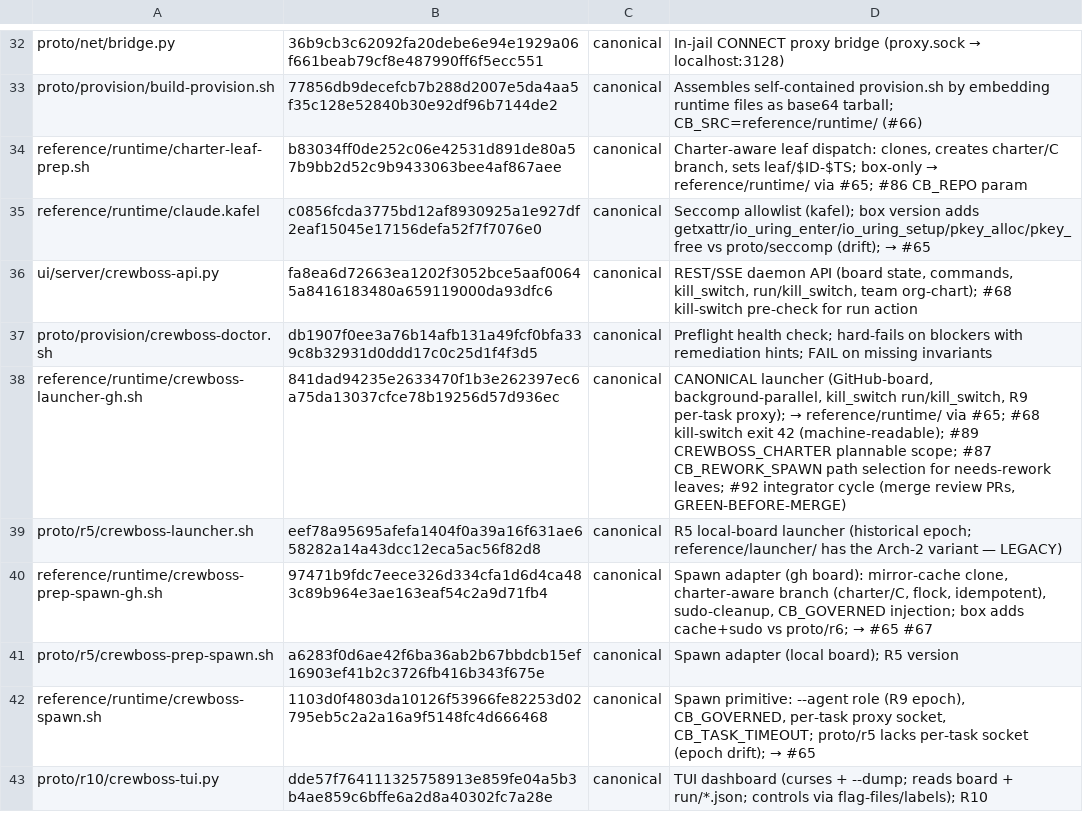
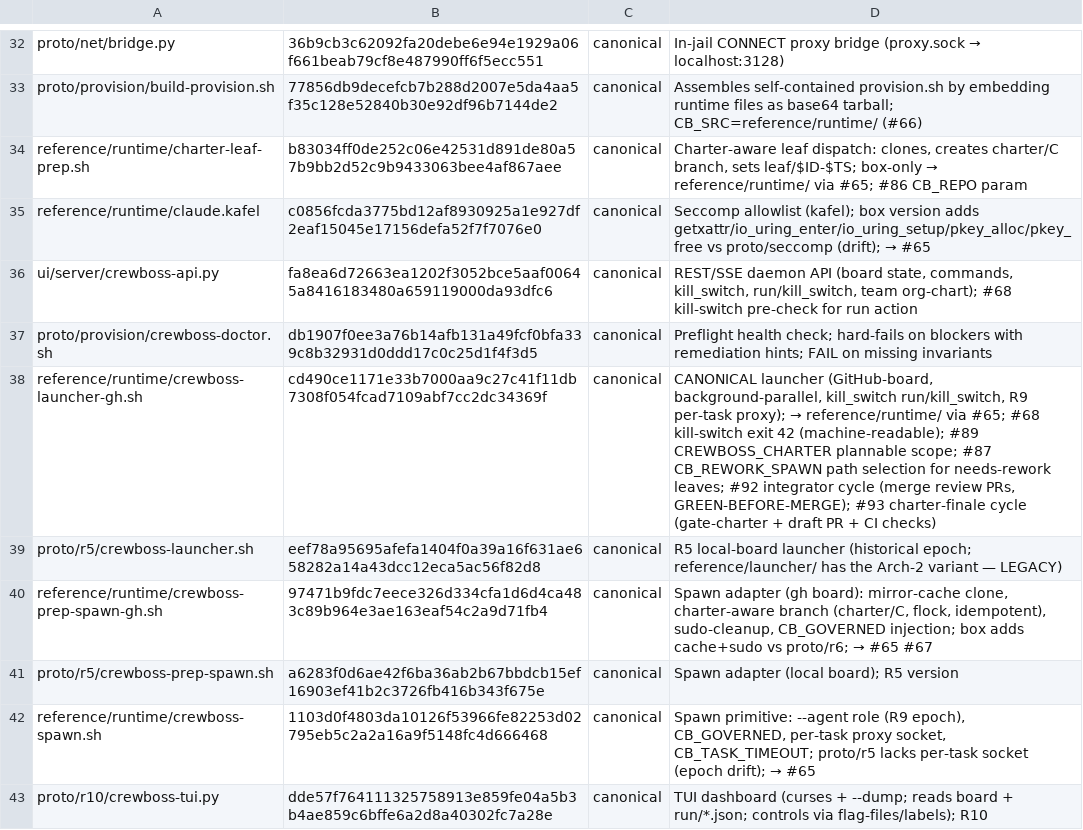
Before and after one commit to ruslan-shaydullin/crewboss, a TSV file: reference/runtime-manifest.tsv, drawn as a sheet; only a part is shown, gaps mark what is left out.

```diff
--- a/reference/runtime-manifest.tsv
+++ b/reference/runtime-manifest.tsv
@@ -37,3 +37,3 @@ ui/server/crewboss-api.py	fa8ea6d72663ea1202f3052bce5aaf00645a8416183480a6591190
 proto/provision/crewboss-doctor.sh	db1907f0ee3a76b14afb131a49fcf0bfa339c8b32931d0ddd17c0c25d1f4f3d5	canonical	Preflight health check; hard-fails on blockers with remediation hints; FAIL on missing invariants
-reference/runtime/crewboss-launcher-gh.sh	841dad94235e2633470f1b3e262397ec6a75da13037cfce78b19256d57d936ec	canonical	CANONICAL launcher (GitHub-board, background-parallel, kill_switch run/kill_switch, R9 per-task proxy); → reference/runtime/ via #65; #68 kill-switch exit 42 (machine-readable); #89 CREWBOSS_CHARTER plannable scope; #87 CB_REWORK_SPAWN path selection for needs-rework leaves; #92 integrator cycle (merge review PRs, GREEN-BEFORE-MERGE)
+reference/runtime/crewboss-launcher-gh.sh	cd490ce1171e33b7000aa9c27c41f11db7308f054fcad7109abf7cc2dc34369f	canonical	CANONICAL launcher (GitHub-board, background-parallel, kill_switch run/kill_switch, R9 per-task proxy); → reference/runtime/ via #65; #68 kill-switch exit 42 (machine-readable); #89 CREWBOSS_CHARTER plannable scope; #87 CB_REWORK_SPAWN path selection for needs-rework leaves; #92 integrator cycle (merge review PRs, GREEN-BEFORE-MERGE); #93 charter-finale cycle (gate-charter + draft PR + CI checks)
 proto/r5/crewboss-launcher.sh	eef78a95695afefa1404f0a39a16f631ae658282a14a43dcc12eca5ac56f82d8	canonical	R5 local-board launcher (historical epoch; reference/launcher/ has the Arch-2 variant — LEGACY)
```
Also changed, not shown: 2 other files.
